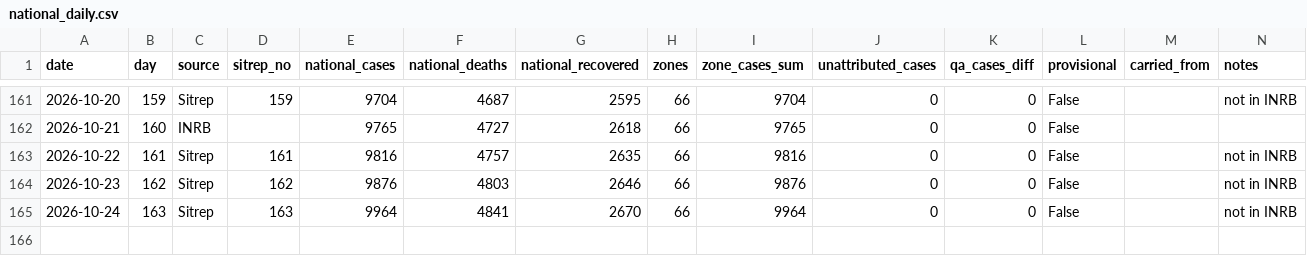
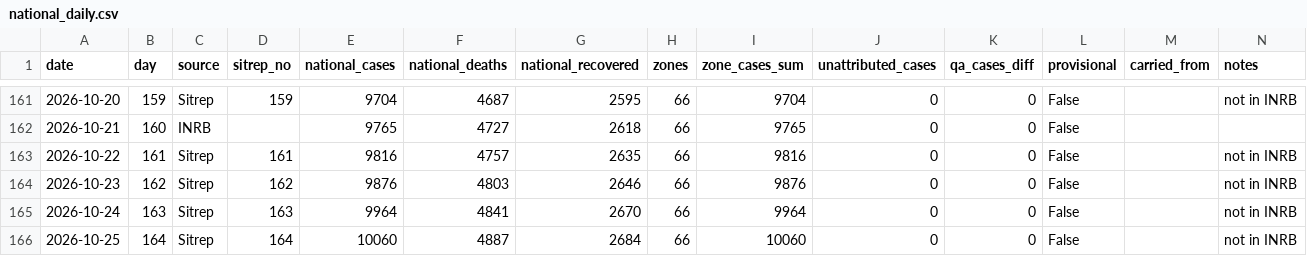
Before and after one commit to mc-t4d/ebola-response, a CSV file: webmap/data/series/national_daily.csv, drawn as a sheet; only a part is shown, gaps mark what is left out.

```diff
--- a/webmap/data/series/national_daily.csv
+++ b/webmap/data/series/national_daily.csv
@@ -165 +165,2 @@ date,day,source,sitrep_no,national_cases,national_deaths,national_recovered,zone
 2026-10-24,163,Sitrep,163,9964,4841,2670,66,9964,0,0,False,,not in INRB
+2026-10-25,164,Sitrep,164,10060,4887,2684,66,10060,0,0,False,,not in INRB
```
Also changed, not shown: webmap/data/series/zone_daily.csv.
